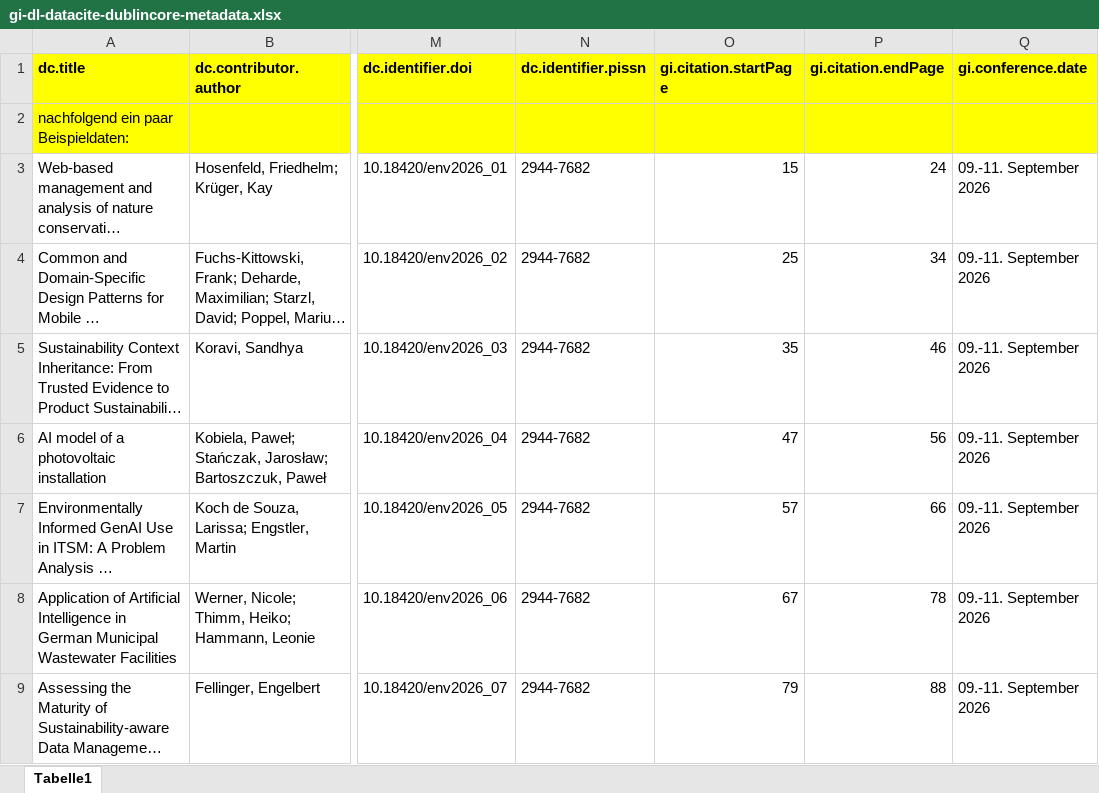
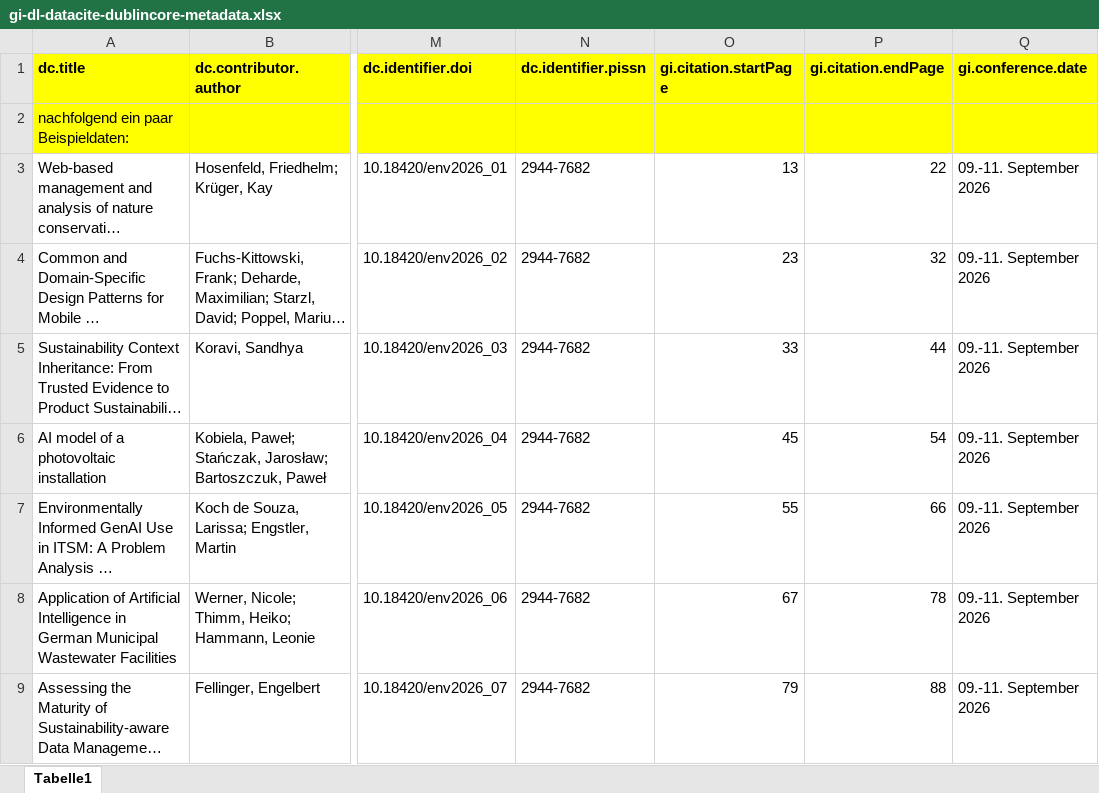
Before and after one commit to dennis-junger/enviroinfo26, an Excel workbook: #zusätzliche_daten/gi-dl-datacite-dublincore-metadata.xlsx, sheet Tabelle1, drawn as a sheet; only a part is shown, gaps mark what is left out; long unchanged cells end in …; values as stored, in another font and other column widths than the file's, no borders; the diff names each change by its address in the sheet, - before the commit and + after, or states it on an @@ line.

```diff
--- a/#zusätzliche_daten/gi-dl-datacite-dublincore-metadata.xlsx (sheet Tabelle1)
+++ b/#zusätzliche_daten/gi-dl-datacite-dublincore-metadata.xlsx (sheet Tabelle1)
-O3 (gi.citation.startPage): 15
+O3 (gi.citation.startPage): 13
-P3 (gi.citation.endPage): 24
+P3 (gi.citation.endPage): 22
-O4 (gi.citation.startPage): 25
+O4 (gi.citation.startPage): 23
-P4 (gi.citation.endPage): 34
+P4 (gi.citation.endPage): 32
-O5 (gi.citation.startPage): 35
+O5 (gi.citation.startPage): 33
-P5 (gi.citation.endPage): 46
+P5 (gi.citation.endPage): 44
-O6 (gi.citation.startPage): 47
+O6 (gi.citation.startPage): 45
-P6 (gi.citation.endPage): 56
+P6 (gi.citation.endPage): 54
-O7 (gi.citation.startPage): 57
+O7 (gi.citation.startPage): 55
```
Also changed, not shown: 2 other files.
